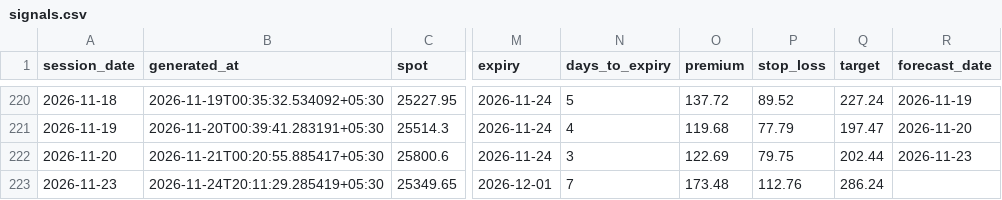
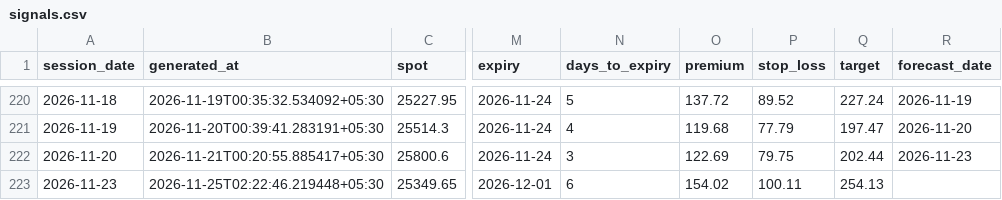
Before and after one commit to ramanauday1561/kite-mcp, a CSV file: docs/data/signals.csv, drawn as a sheet; only a part is shown, gaps mark what is left out; the diff names each change by its address in the sheet, - before the commit and + after, or states it on an @@ line.

```diff
--- a/docs/data/signals.csv
+++ b/docs/data/signals.csv
-B223 (generated_at): 2026-11-24T20:11:29.285419+05:30
+B223 (generated_at): 2026-11-25T02:22:46.219448+05:30
-N223 (days_to_expiry): 7
+N223 (days_to_expiry): 6
-O223 (premium): 173.48
+O223 (premium): 154.02
-P223 (stop_loss): 112.76
+P223 (stop_loss): 100.11
-Q223 (target): 286.24
+Q223 (target): 254.13
```
Also changed, not shown: 6 other files.
